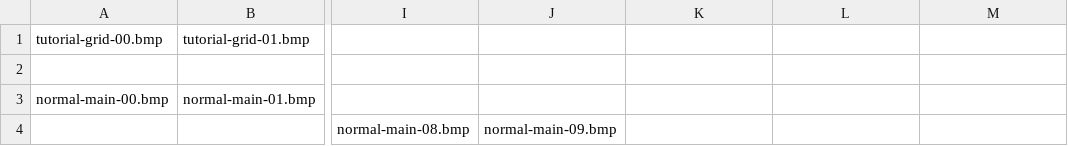
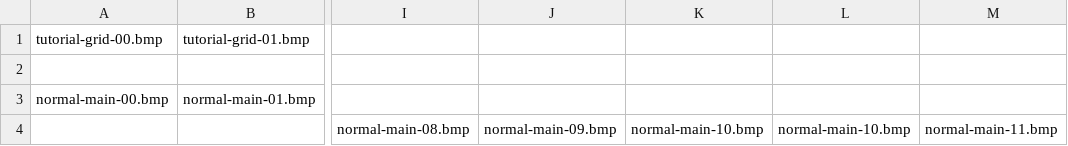
Before and after one commit to JROB774/dog, a CSV file: binary/assets/maps/world.csv, drawn as a sheet; only a part is shown, gaps mark what is left out; the diff names each change by its address in the sheet, - before the commit and + after, or states it on an @@ line.

Commit message:
More work on normal mode maps.

```diff
--- a/binary/assets/maps/world.csv
+++ b/binary/assets/maps/world.csv
-K4: (empty)
+K4: normal-main-10.bmp
-L4: (empty)
+L4: normal-main-10.bmp
-M4: (empty)
+M4: normal-main-11.bmp
```
Also changed, not shown: 5 other files.
